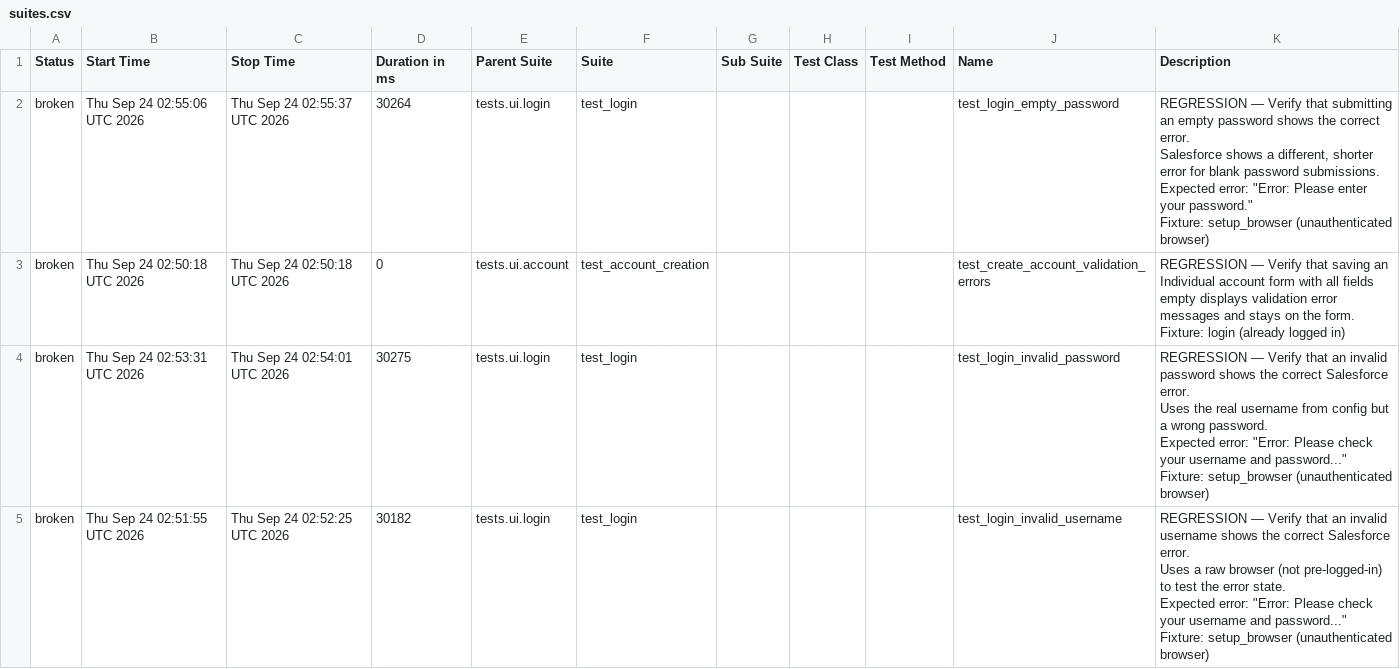
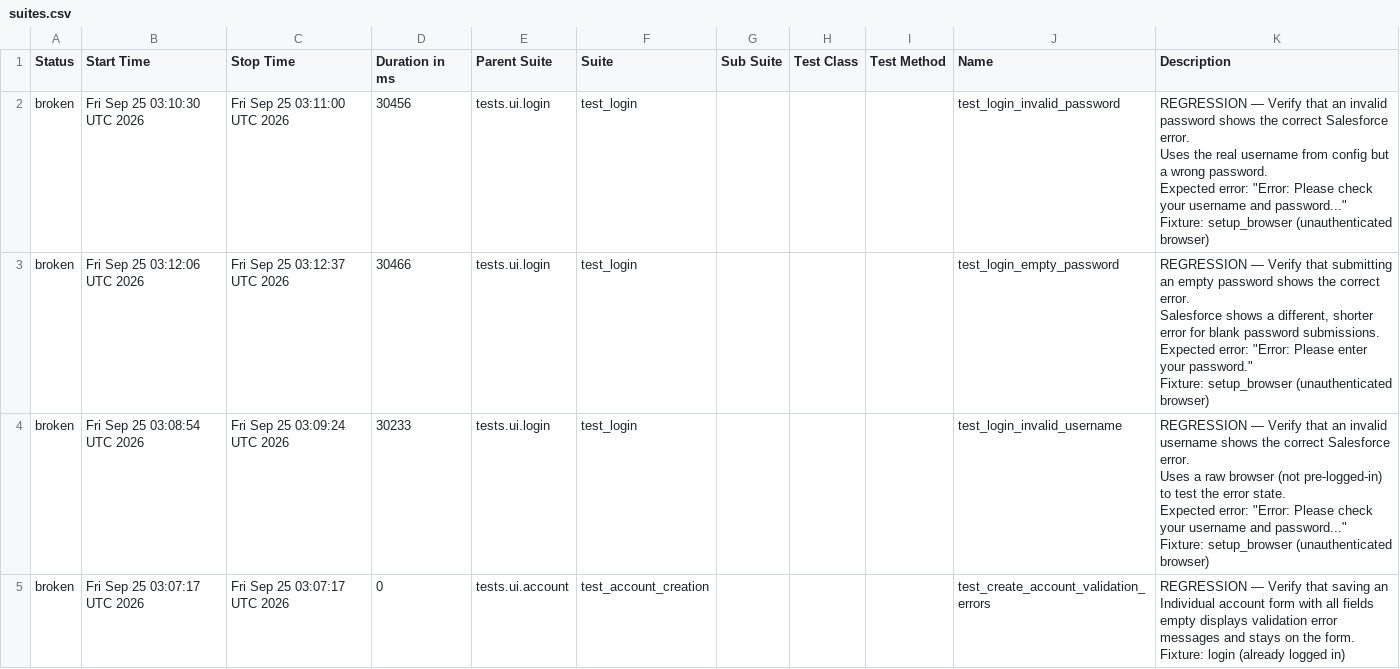
Before and after one commit to DilipAle/rng_ui_tests, a CSV file: renegade-ui/data/suites.csv, drawn as a sheet.

```diff
--- a/renegade-ui/data/suites.csv
+++ b/renegade-ui/data/suites.csv
@@ -1,31 +1,31 @@
 "Status","Start Time","Stop Time","Duration in ms","Parent Suite","Suite","Sub Suite","Test Class","Test Method","Name","Description"
-"broken","Thu Sep 24 02:55:06 UTC 2026","Thu Sep 24 02:55:37 UTC 2026","30264","tests.ui.login","test_login","","","","test_login_empty_password","
-REGRESSION — Verify that submitting an empty password shows the correct error.
-
-Salesforce shows a different, shorter error for blank password submissions.
-Expected error: ""Error: Please enter your password.""
-
-Fixture: setup_browser (unauthenticated browser)
-"
-"broken","Thu Sep 24 02:50:18 UTC 2026","Thu Sep 24 02:50:18 UTC 2026","0","tests.ui.account","test_account_creation","","","","test_create_account_validation_errors","
-REGRESSION — Verify that saving an Individual account form with all fields
-empty displays validation error messages and stays on the form.
-
-Fixture: login (already logged in)
-"
-"broken","Thu Sep 24 02:53:31 UTC 2026","Thu Sep 24 02:54:01 UTC 2026","30275","tests.ui.login","test_login","","","","test_login_invalid_password","
-REGRESSION — Verify that an invalid password shows the correct Salesforce error.
-
-Uses the real username from config but a wrong password.
-Expected error: ""Error: Please check your username and password...""
-
-Fixture: setup_browser (unauthenticated browser)
-"
-"broken","Thu Sep 24 02:51:55 UTC 2026","Thu Sep 24 02:52:25 UTC 2026","30182","tests.ui.login","test_login","","","","test_login_invalid_username","
-REGRESSION — Verify that an invalid username shows the correct Salesforce error.
-
-Uses a raw browser (not pre-logged-in) to test the error state.
-Expected error: ""Error: Please check your username and password...""
-
-Fixture: setup_browser (unauthenticated browser)
-"
+"broken","Fri Sep 25 03:10:30 UTC 2026","Fri Sep 25 03:11:00 UTC 2026","30456","tests.ui.login","test_login","","","","test_login_invalid_password","
+REGRESSION — Verify that an invalid password shows the correct Salesforce error.
+
+Uses the real username from config but a wrong password.
+Expected error: ""Error: Please check your username and password...""
+
+Fixture: setup_browser (unauthenticated browser)
+"
+"broken","Fri Sep 25 03:12:06 UTC 2026","Fri Sep 25 03:12:37 UTC 2026","30466","tests.ui.login","test_login","","","","test_login_empty_password","
+REGRESSION — Verify that submitting an empty password shows the correct error.
+
+Salesforce shows a different, shorter error for blank password submissions.
+Expected error: ""Error: Please enter your password.""
+
+Fixture: setup_browser (unauthenticated browser)
+"
+"broken","Fri Sep 25 03:08:54 UTC 2026","Fri Sep 25 03:09:24 UTC 2026","30233","tests.ui.login","test_login","","","","test_login_invalid_username","
+REGRESSION — Verify that an invalid username shows the correct Salesforce error.
+
+Uses a raw browser (not pre-logged-in) to test the error state.
+Expected error: ""Error: Please check your username and password...""
+
+Fixture: setup_browser (unauthenticated browser)
+"
+"broken","Fri Sep 25 03:07:17 UTC 2026","Fri Sep 25 03:07:17 UTC 2026","0","tests.ui.account","test_account_creation","","","","test_create_account_validation_errors","
+REGRESSION — Verify that saving an Individual account form with all fields
+empty displays validation error messages and stays on the form.
+
+Fixture: login (already logged in)
+"
```
Also changed, not shown: 27 other files.
